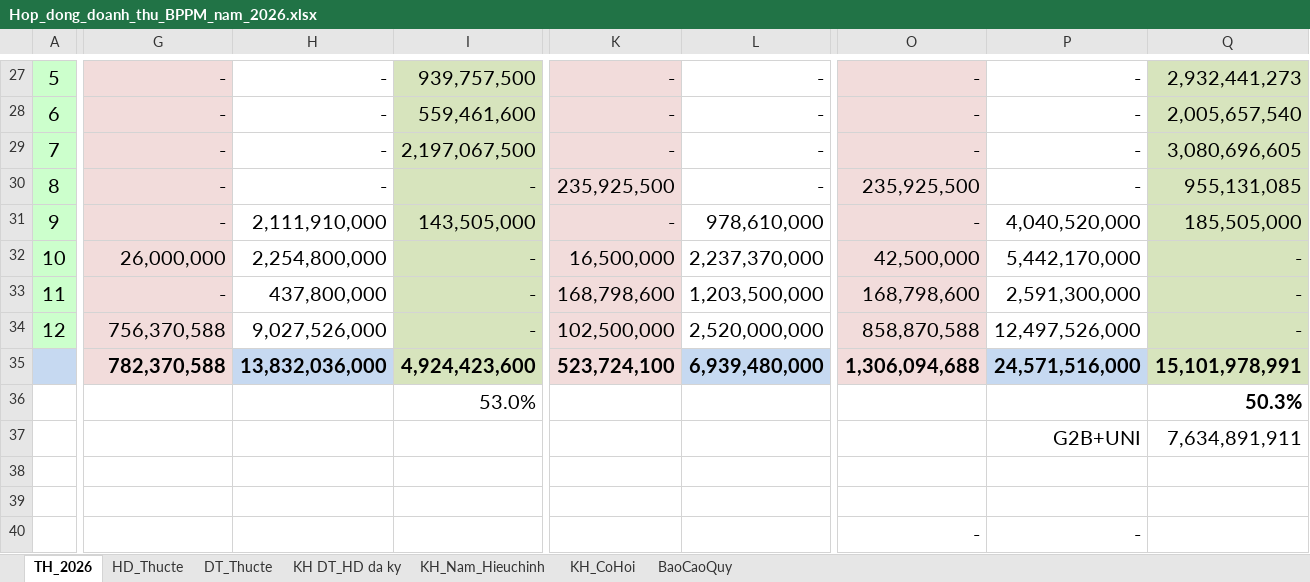
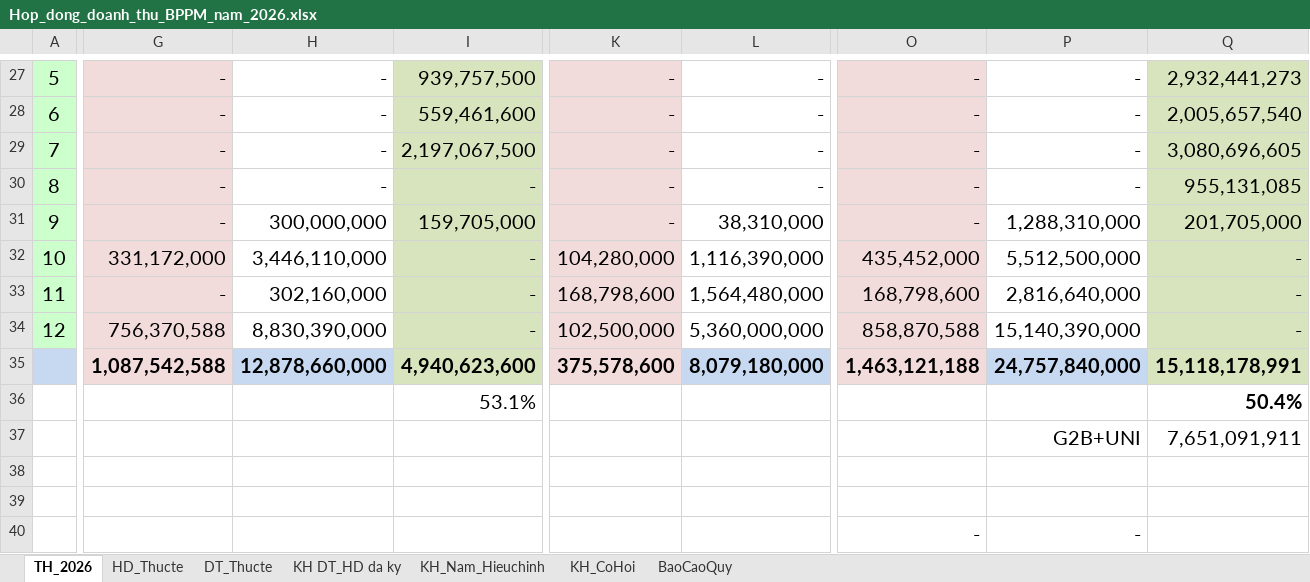
Before and after one commit to hieubkbk10-hue/excel_anh_nhan, an Excel workbook: public/Hop_dong_doanh_thu_BPPM_nam_2026.xlsx, sheet TH_2026, drawn as a sheet; only a part is shown, gaps mark what is left out; values as stored, in another font and other column widths than the file's, no borders; the diff covers the shown part only; the diff names each change by its address in the sheet, - before the commit and + after, or states it on an @@ line.

```diff
--- a/public/Hop_dong_doanh_thu_BPPM_nam_2026.xlsx (sheet TH_2026)
+++ b/public/Hop_dong_doanh_thu_BPPM_nam_2026.xlsx (sheet TH_2026)
-K30: 235,925,500
+K30: -
-O30: 235,925,500
+O30: -
-H31: 2,111,910,000
+H31: 300,000,000
-I31: 143,505,000
+I31: 159,705,000
-L31: 978,610,000
+L31: 38,310,000
-P31: 4,040,520,000
+P31: 1,288,310,000
-Q31: 185,505,000
+Q31: 201,705,000
-G32: 26,000,000
+G32: 331,172,000
-H32: 2,254,800,000
+H32: 3,446,110,000
-K32: 16,500,000
+K32: 104,280,000
-L32: 2,237,370,000
+L32: 1,116,390,000
-O32: 42,500,000
+O32: 435,452,000
-P32: 5,442,170,000
+P32: 5,512,500,000
-H33: 437,800,000
+H33: 302,160,000
-L33: 1,203,500,000
+L33: 1,564,480,000
-P33: 2,591,300,000
+P33: 2,816,640,000
-H34: 9,027,526,000
+H34: 8,830,390,000
-L34: 2,520,000,000
+L34: 5,360,000,000
-P34: 12,497,526,000
+P34: 15,140,390,000
-G35: 782,370,588
+G35: 1,087,542,588
-H35: 13,832,036,000
+H35: 12,878,660,000
-I35: 4,924,423,600
+I35: 4,940,623,600
-K35: 523,724,100
+K35: 375,578,600
-L35: 6,939,480,000
+L35: 8,079,180,000
-O35: 1,306,094,688
+O35: 1,463,121,188
-P35: 24,571,516,000
+P35: 24,757,840,000
-Q35: 15,101,978,991
+Q35: 15,118,178,991
-I36: 53.0%
+I36: 53.1%
-Q36: 50.3%
+Q36: 50.4%
-Q37: 7,634,891,911
+Q37: 7,651,091,911
```
Also changed, not shown: 24 edited cells elsewhere in this sheet, sheet KH_CoHoi, sheet KH_Nam_Hieuchinh, sheet BaoCaoQuy, sheet KH DT_HD da ky, sheet HD_Thucte, sheet DT_Thucte, formulas that keep their value, charts or pictures.
